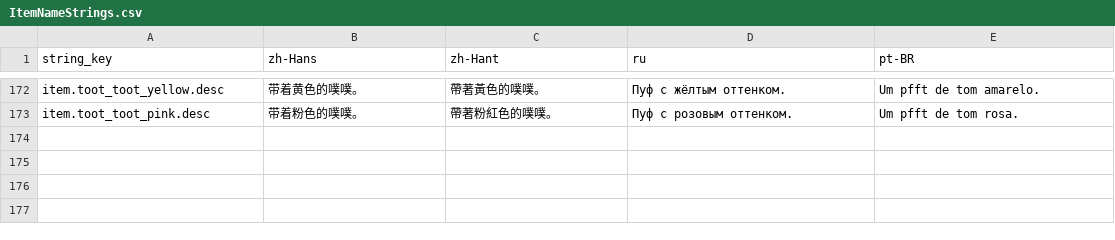
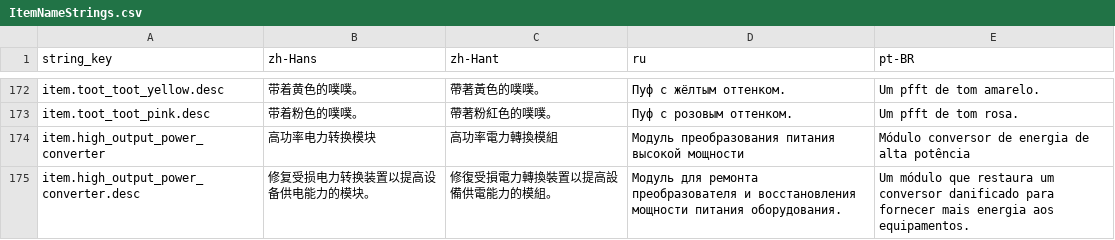
Before and after one commit to octopus7/extraction_shooter, a CSV file: TunaSweeper/Content/Data/Translations/ItemNameStrings.csv, drawn as a sheet; only a part is shown, gaps mark what is left out.

Commit message:
Add high-output power converter module item and icon

```diff
--- a/TunaSweeper/Content/Data/Translations/ItemNameStrings.csv
+++ b/TunaSweeper/Content/Data/Translations/ItemNameStrings.csv
@@ -173 +173,3 @@ item.toot_toot_yellow.desc,带着黄色的噗噗。,帶著黃色的噗噗。,П
 item.toot_toot_pink.desc,带着粉色的噗噗。,帶著粉紅色的噗噗。,Пуф с розовым оттенком.,Um pfft de tom rosa.
+item.high_output_power_converter,"高功率电力转换模块","高功率電力轉換模組","Модуль преобразования питания высокой мощности","Módulo conversor de energia de alta potência"
+item.high_output_power_converter.desc,"修复受损电力转换装置以提高设备供电能力的模块。","修復受損電力轉換裝置以提高設備供電能力的模組。","Модуль для ремонта преобразователя и восстановления мощности питания оборудования.","Um módulo que restaura um conversor danificado para fornecer mais energia aos equipamentos."
```
Also changed, not shown: TunaSweeper/Content/Data/ItemNameStrings.csv, 5 other files.
